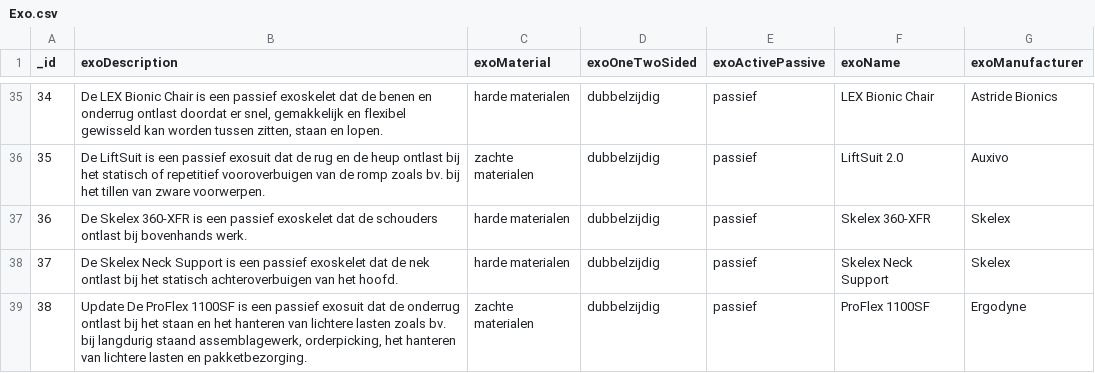
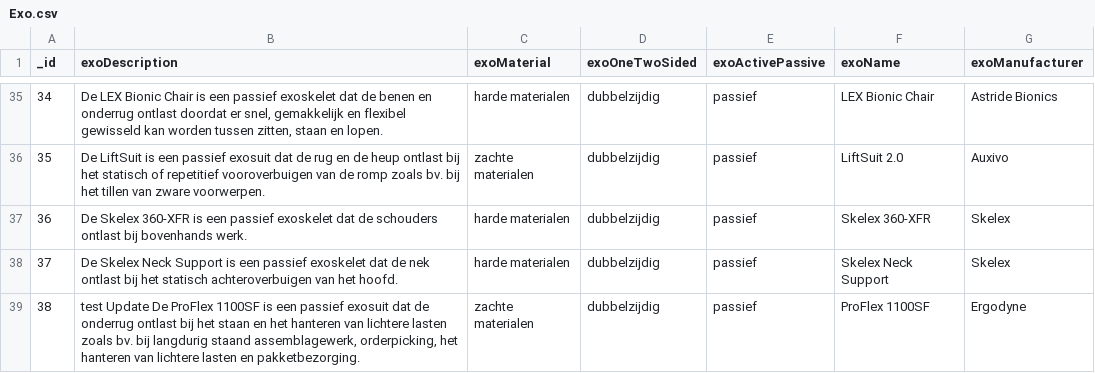
Before and after one commit to JaroWagener/test_cicd_mobilab, a CSV file: csv/Exo.csv, drawn as a sheet; only a part is shown, gaps mark what is left out.

Commit message:
Update Exo.csv

```diff
--- a/csv/Exo.csv
+++ b/csv/Exo.csv
@@ -38,2 +38,2 @@ _id;exoDescription;exoMaterial;exoOneTwoSided;exoActivePassive;exoName;exoManufa
 37;De Skelex Neck Support is een passief exoskelet dat de nek ontlast bij het statisch achteroverbuigen van het hoofd.;harde materialen;dubbelzijdig;passief;Skelex Neck Support;Skelex
-38;Update De ProFlex 1100SF is een passief exosuit dat de onderrug ontlast bij het staan en het hanteren van lichtere lasten zoals bv. bij langdurig staand assemblagewerk, orderpicking, het hanteren van lichtere lasten en pakketbezorging.;zachte materialen;dubbelzijdig;passief;ProFlex 1100SF;Ergodyne
+38;test Update De ProFlex 1100SF is een passief exosuit dat de onderrug ontlast bij het staan en het hanteren van lichtere lasten zoals bv. bij langdurig staand assemblagewerk, orderpicking, het hanteren van lichtere lasten en pakketbezorging.;zachte materialen;dubbelzijdig;passief;ProFlex 1100SF;Ergodyne
```
